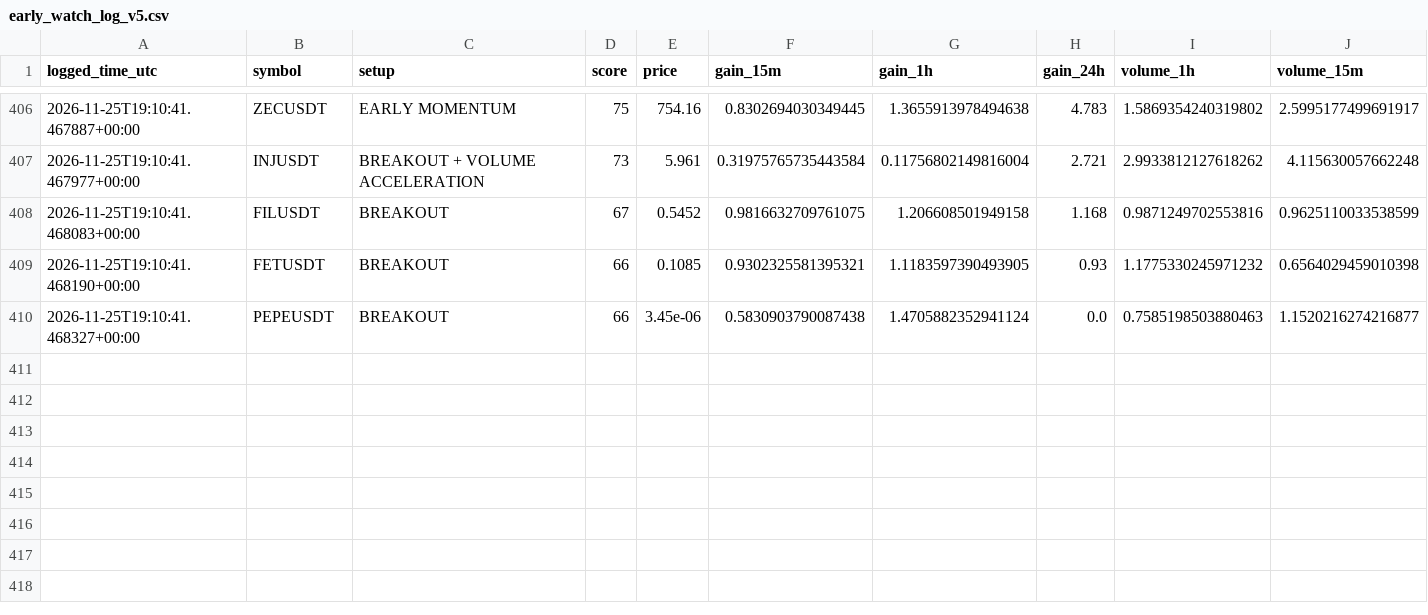
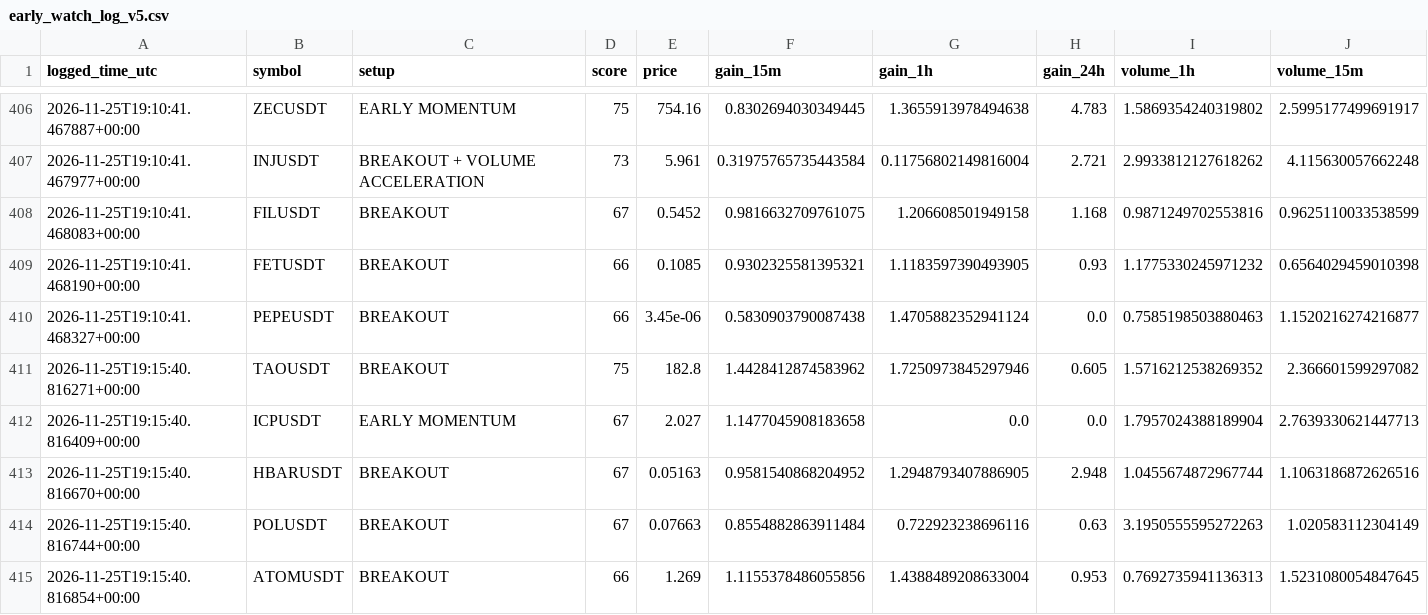
Before and after one commit to solom20232007/V5, a CSV file: early_watch_log_v5.csv, drawn as a sheet; only a part is shown, gaps mark what is left out; rows hold the shown columns only; the diff names each change by its address in the sheet, - before the commit and + after, or states it on an @@ line.

```diff
--- a/early_watch_log_v5.csv
+++ b/early_watch_log_v5.csv
+row 411: 2026-11-25T19:15:40.816271+00:00 | TAOUSDT | BREAKOUT | 75 | 182.8 | 1.4428412874583962 | 1.7250973845297946 | 0.605 | 1.5716212538269352 | 2.366601599297082
+row 412: 2026-11-25T19:15:40.816409+00:00 | ICPUSDT | EARLY MOMENTUM | 67 | 2.027 | 1.1477045908183658 | 0.0 | 0.0 | 1.7957024388189904 | 2.7639330621447713
+row 413: 2026-11-25T19:15:40.816670+00:00 | HBARUSDT | BREAKOUT | 67 | 0.05163 | 0.9581540868204952 | 1.2948793407886905 | 2.948 | 1.0455674872967744 | 1.1063186872626516
+row 414: 2026-11-25T19:15:40.816744+00:00 | POLUSDT | BREAKOUT | 67 | 0.07663 | 0.8554882863911484 | 0.722923238696116 | 0.63 | 3.1950555595272263 | 1.020583112304149
+row 415: 2026-11-25T19:15:40.816854+00:00 | ATOMUSDT | BREAKOUT | 66 | 1.269 | 1.1155378486055856 | 1.4388489208633004 | 0.953 | 0.7692735941136313 | 1.5231080054847645
```
Also changed, not shown: early_scan_diagnostics_v5.csv, 1 other file.
